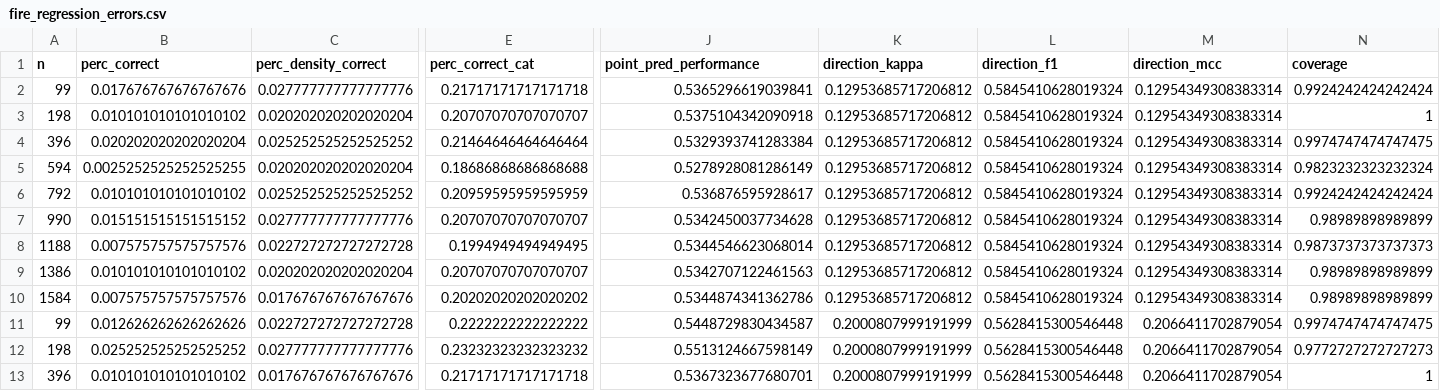
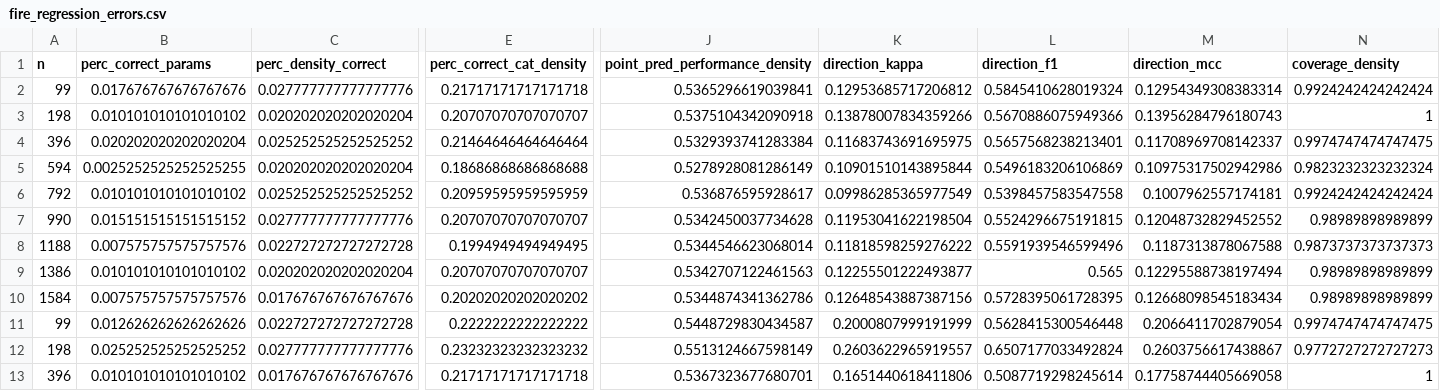
Before and after one commit to FemkeKeij/ABM_Calibration_Thesis, a CSV file: data/processed/fire_regression_errors.csv, drawn as a sheet; only a part is shown, gaps mark what is left out; the diff covers the shown part only; the diff names each change by its address in the sheet, - before the commit and + after, or states it on an @@ line.

Commit message:
Upated error data frame & directions error metrics plot after fixing error in file_errorfunctions.R

```diff
--- a/data/processed/fire_regression_errors.csv
+++ b/data/processed/fire_regression_errors.csv
-B1: perc_correct
+B1: perc_correct_params
-E1: perc_correct_cat
+E1: perc_correct_cat_density
-J1: point_pred_performance
+J1: point_pred_performance_density
-N1: coverage
+N1: coverage_density
-K3 (direction_kappa): 0.12953685717206812
+K3 (direction_kappa): 0.13878007834359266
-L3 (direction_f1): 0.5845410628019324
+L3 (direction_f1): 0.5670886075949366
-M3 (direction_mcc): 0.12954349308383314
+M3 (direction_mcc): 0.13956284796180743
-K4 (direction_kappa): 0.12953685717206812
+K4 (direction_kappa): 0.11683743691695975
-L4 (direction_f1): 0.5845410628019324
+L4 (direction_f1): 0.5657568238213401
-M4 (direction_mcc): 0.12954349308383314
+M4 (direction_mcc): 0.11708969708142337
-K5 (direction_kappa): 0.12953685717206812
+K5 (direction_kappa): 0.10901510143895844
-L5 (direction_f1): 0.5845410628019324
+L5 (direction_f1): 0.5496183206106869
-M5 (direction_mcc): 0.12954349308383314
+M5 (direction_mcc): 0.10975317502942986
-K6 (direction_kappa): 0.12953685717206812
+K6 (direction_kappa): 0.09986285365977549
-L6 (direction_f1): 0.5845410628019324
+L6 (direction_f1): 0.5398457583547558
-M6 (direction_mcc): 0.12954349308383314
+M6 (direction_mcc): 0.1007962557174181
-K7 (direction_kappa): 0.12953685717206812
+K7 (direction_kappa): 0.11953041622198504
-L7 (direction_f1): 0.5845410628019324
+L7 (direction_f1): 0.5524296675191815
-M7 (direction_mcc): 0.12954349308383314
+M7 (direction_mcc): 0.12048732829452552
-K8 (direction_kappa): 0.12953685717206812
+K8 (direction_kappa): 0.11818598259276222
-L8 (direction_f1): 0.5845410628019324
+L8 (direction_f1): 0.5591939546599496
-M8 (direction_mcc): 0.12954349308383314
+M8 (direction_mcc): 0.1187313878067588
-K9 (direction_kappa): 0.12953685717206812
+K9 (direction_kappa): 0.12255501222493877
-L9 (direction_f1): 0.5845410628019324
+L9 (direction_f1): 0.565
-M9 (direction_mcc): 0.12954349308383314
+M9 (direction_mcc): 0.12295588738197494
-K10 (direction_kappa): 0.12953685717206812
+K10 (direction_kappa): 0.12648543887387156
-L10 (direction_f1): 0.5845410628019324
+L10 (direction_f1): 0.5728395061728395
-M10 (direction_mcc): 0.12954349308383314
+M10 (direction_mcc): 0.12668098545183434
-K12 (direction_kappa): 0.2000807999191999
+K12 (direction_kappa): 0.2603622965919557
-L12 (direction_f1): 0.5628415300546448
+L12 (direction_f1): 0.6507177033492824
-M12 (direction_mcc): 0.2066411702879054
+M12 (direction_mcc): 0.2603756617438867
-K13 (direction_kappa): 0.2000807999191999
+K13 (direction_kappa): 0.1651440618411806
-L13 (direction_f1): 0.5628415300546448
+L13 (direction_f1): 0.5087719298245614
-M13 (direction_mcc): 0.2066411702879054
+M13 (direction_mcc): 0.17758744405669058
```
Also changed, not shown: 18 edited cells elsewhere in this file, 1 other file.
